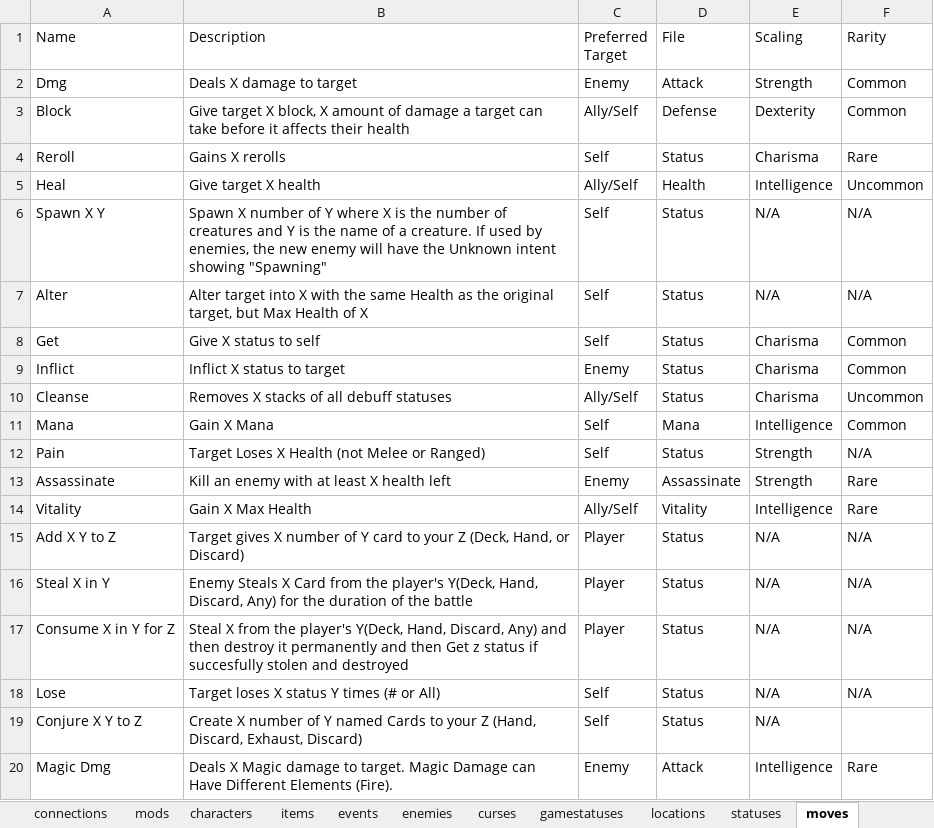
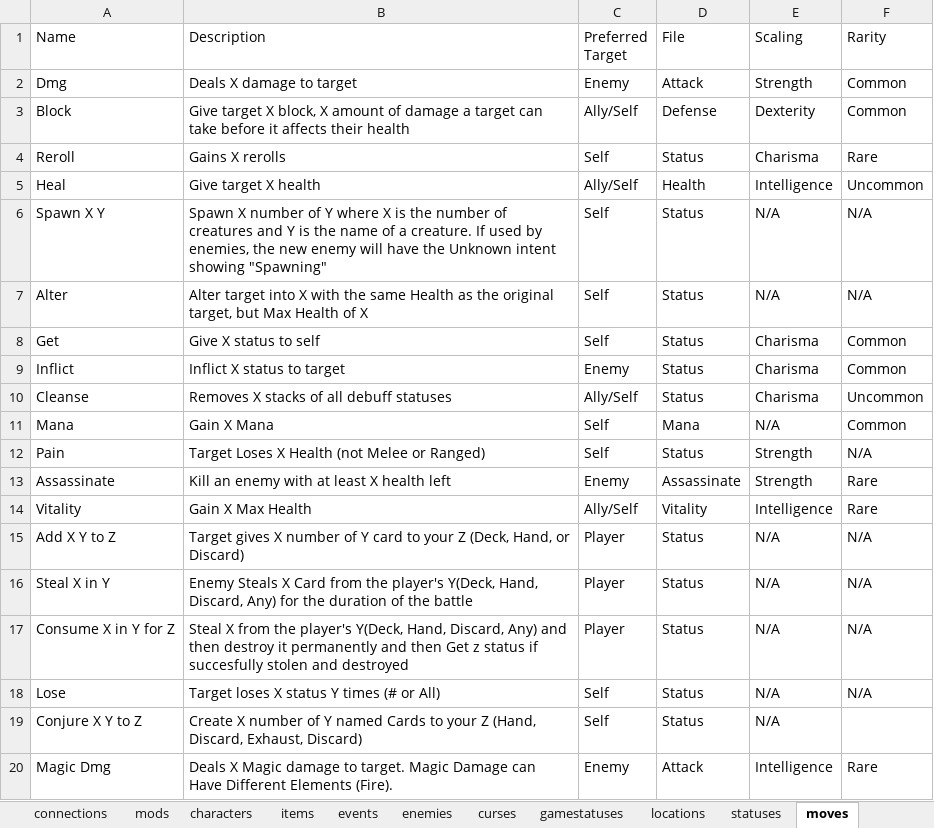
Before and after one commit to batsling/Roguelike-like, an Excel workbook: Roguelikes.xlsx, sheet moves, drawn as a sheet; values as stored, in another font and other column widths than the file's, no borders; table styles not drawn; the diff names each change by its address in the sheet, - before the commit and + after, or states it on an @@ line.

Commit message:
Add files via upload

```diff
--- a/Roguelikes.xlsx (sheet moves)
+++ b/Roguelikes.xlsx (sheet moves)
-E11 (Scaling): Intelligence
+E11 (Scaling): N/A
```
